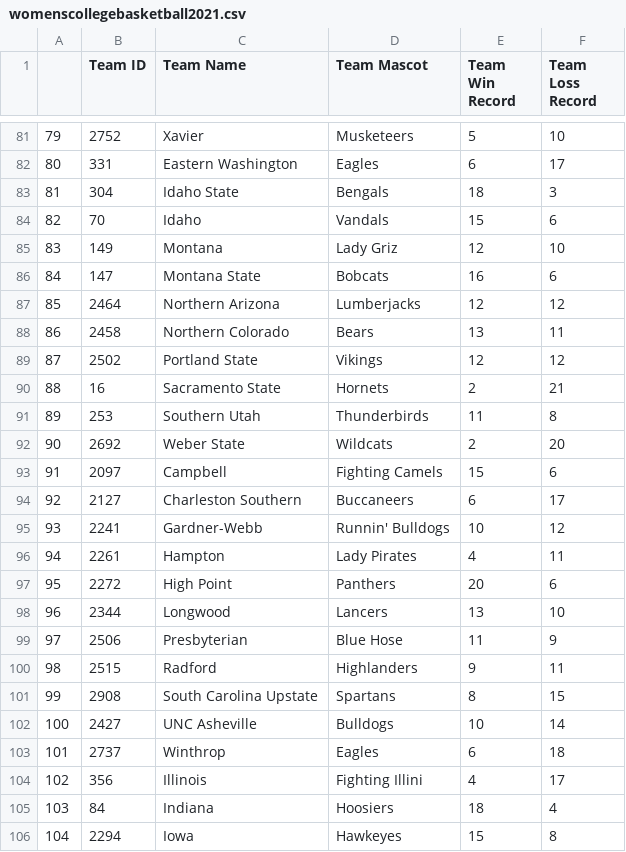
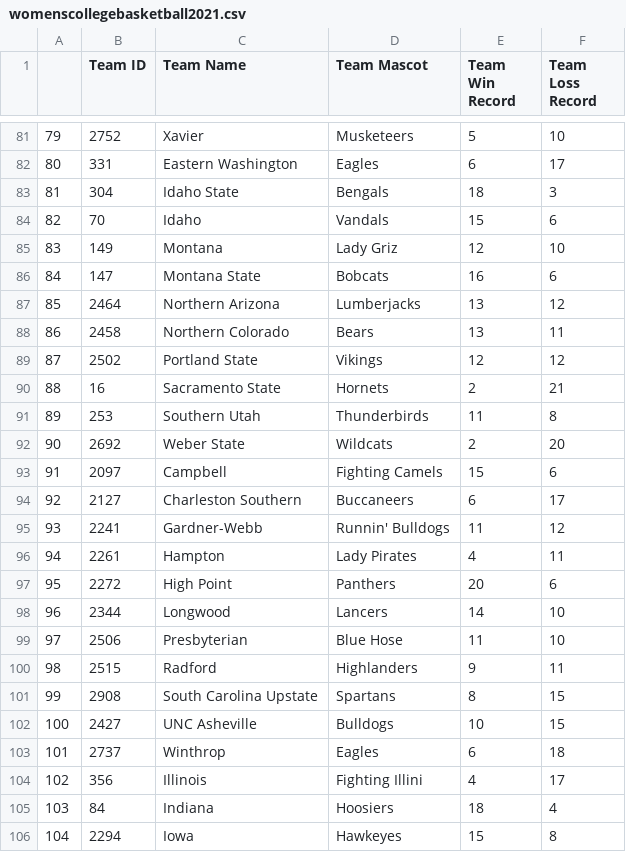
Before and after one commit to hillaxj/NCAABracketMaker, a CSV file: TeamData/womenscollegebasketball2021.csv, drawn as a sheet; only a part is shown, gaps mark what is left out.

Commit message:
updated data

```diff
--- a/TeamData/womenscollegebasketball2021.csv
+++ b/TeamData/womenscollegebasketball2021.csv
@@ -86,3 +86,3 @@
 84,147,Montana State,Bobcats,16,6
-85,2464,Northern Arizona,Lumberjacks,12,12
+85,2464,Northern Arizona,Lumberjacks,13,12
 86,2458,Northern Colorado,Bears,13,11
@@ -94,10 +94,10 @@
 92,2127,Charleston Southern,Buccaneers,6,17
-93,2241,Gardner-Webb,Runnin' Bulldogs,10,12
+93,2241,Gardner-Webb,Runnin' Bulldogs,11,12
 94,2261,Hampton,Lady Pirates,4,11
 95,2272,High Point,Panthers,20,6
-96,2344,Longwood,Lancers,13,10
-97,2506,Presbyterian,Blue Hose,11,9
+96,2344,Longwood,Lancers,14,10
+97,2506,Presbyterian,Blue Hose,11,10
 98,2515,Radford,Highlanders,9,11
 99,2908,South Carolina Upstate,Spartans,8,15
-100,2427,UNC Asheville,Bulldogs,10,14
+100,2427,UNC Asheville,Bulldogs,10,15
 101,2737,Winthrop,Eagles,6,18
```
Also changed, not shown: TeamData/menscollegebasketball2021.csv.
